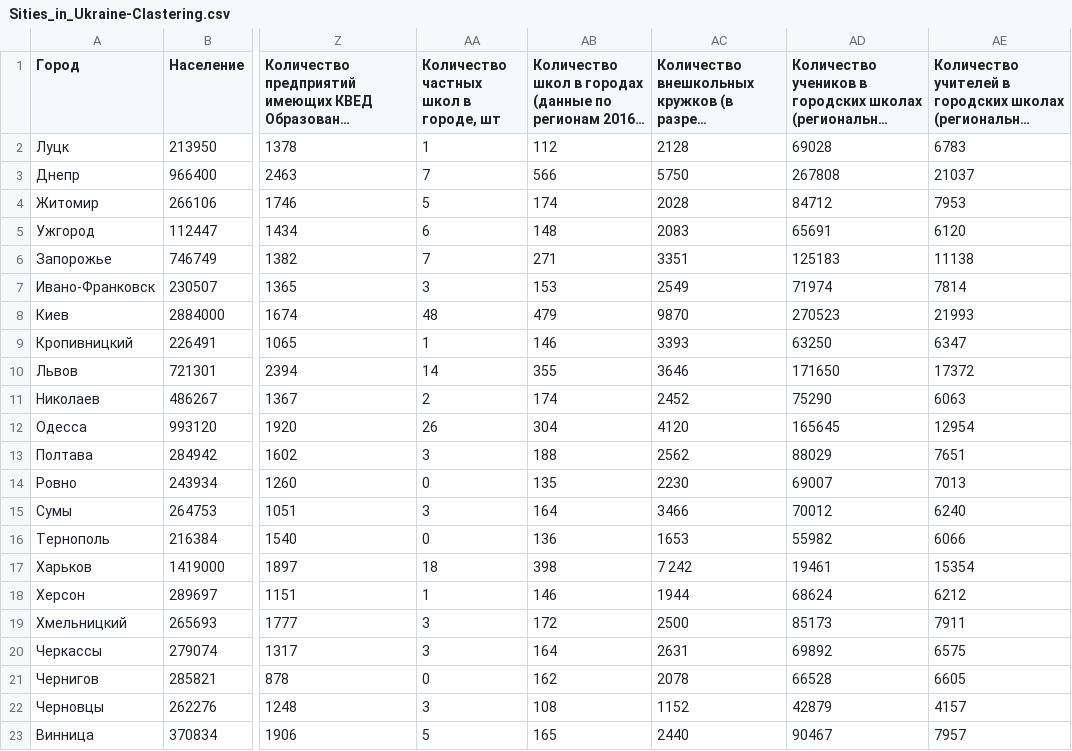
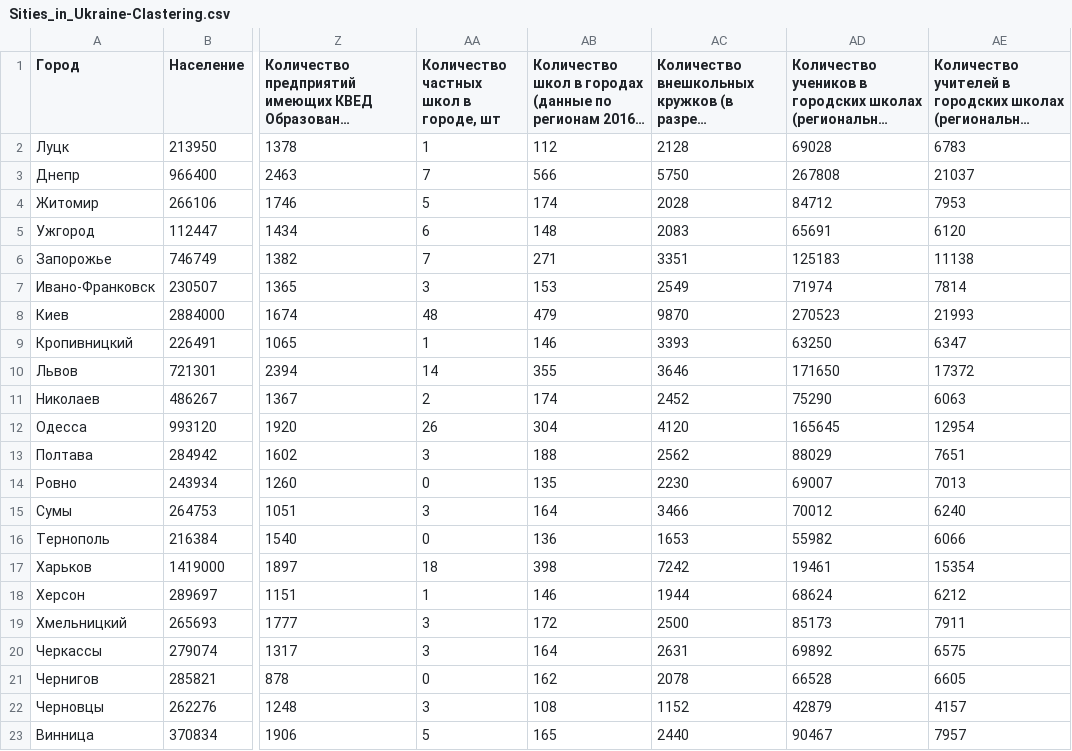
Before and after one commit to maxbur1980/KSE_MBAI_Capstone_project, a CSV file: Sities_in_Ukraine-Clastering.csv, drawn as a sheet; only a part is shown, gaps mark what is left out; long unchanged cells end in …; the diff names each change by its address in the sheet, - before the commit and + after, or states it on an @@ line.

Commit message:
Add files via upload

```diff
--- a/Sities_in_Ukraine-Clastering.csv
+++ b/Sities_in_Ukraine-Clastering.csv
-AC17: 7 242
+AC17: 7242
```
